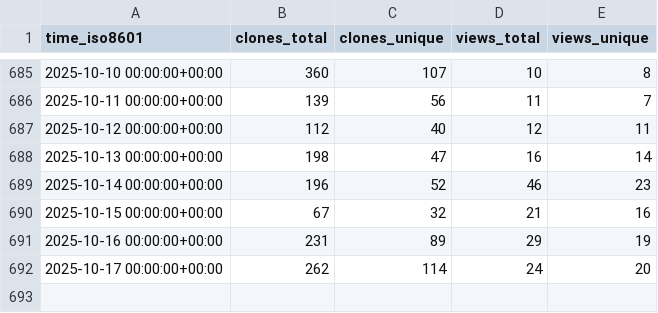
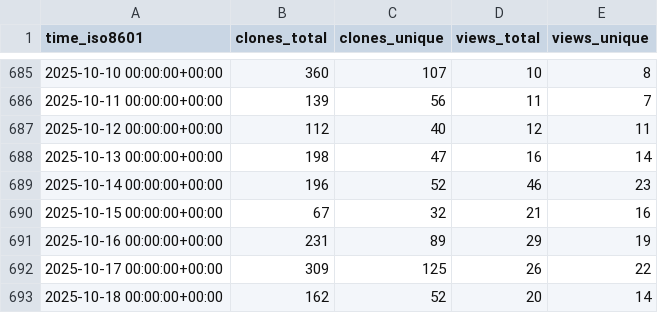
Before and after one commit to keptn/lifecycle-toolkit, a CSV file: keptn/lifecycle-toolkit/ghrs-data/views_clones_aggregate.csv, drawn as a sheet; only a part is shown, gaps mark what is left out.

```diff
--- a/keptn/lifecycle-toolkit/ghrs-data/views_clones_aggregate.csv
+++ b/keptn/lifecycle-toolkit/ghrs-data/views_clones_aggregate.csv
@@ -691,2 +691,3 @@ time_iso8601,clones_total,clones_unique,views_total,views_unique
 2025-10-16 00:00:00+00:00,231,89,29,19
-2025-10-17 00:00:00+00:00,262,114,24,20
+2025-10-17 00:00:00+00:00,309,125,26,22
+2025-10-18 00:00:00+00:00,162,52,20,14
```
Also changed, not shown: 1 other file.
